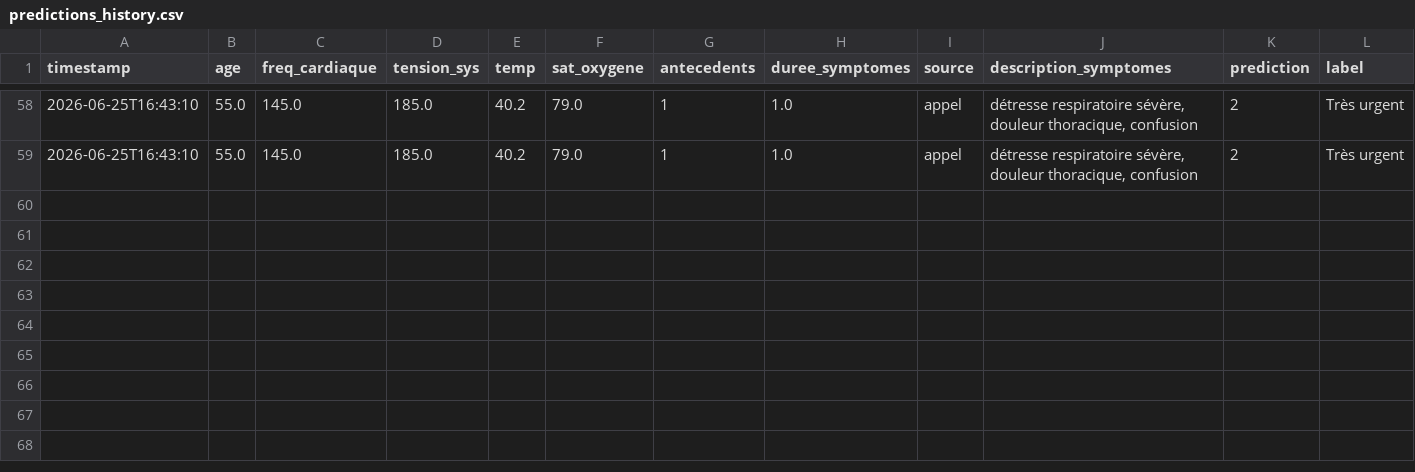
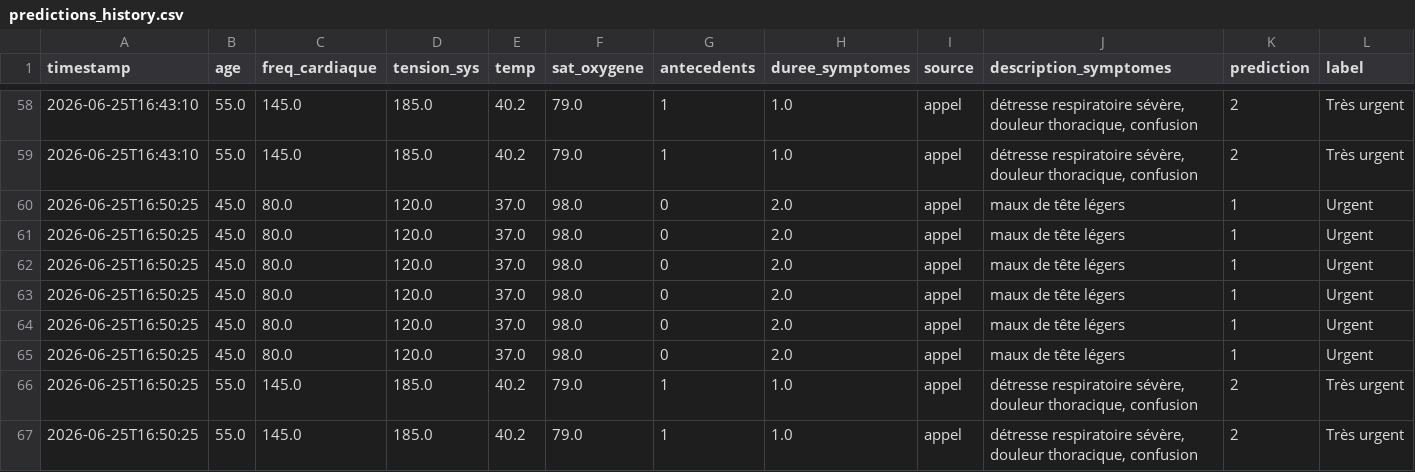
Before and after one commit to ISDEV13/telemedic, a CSV file: backend/predictions_history.csv, drawn as a sheet; only a part is shown, gaps mark what is left out; rows hold the shown columns only; the diff names each change by its address in the sheet, - before the commit and + after, or states it on an @@ line.

Commit message:
push pred

```diff
--- a/backend/predictions_history.csv
+++ b/backend/predictions_history.csv
+row 60: 2026-06-25T16:50:25 | 45.0 | 80.0 | 120.0 | 37.0 | 98.0 | 0 | 2.0 | appel | maux de tête légers | 1 | Urgent
+row 61: 2026-06-25T16:50:25 | 45.0 | 80.0 | 120.0 | 37.0 | 98.0 | 0 | 2.0 | appel | maux de tête légers | 1 | Urgent
+row 62: 2026-06-25T16:50:25 | 45.0 | 80.0 | 120.0 | 37.0 | 98.0 | 0 | 2.0 | appel | maux de tête légers | 1 | Urgent
+row 63: 2026-06-25T16:50:25 | 45.0 | 80.0 | 120.0 | 37.0 | 98.0 | 0 | 2.0 | appel | maux de tête légers | 1 | Urgent
+row 64: 2026-06-25T16:50:25 | 45.0 | 80.0 | 120.0 | 37.0 | 98.0 | 0 | 2.0 | appel | maux de tête légers | 1 | Urgent
+row 65: 2026-06-25T16:50:25 | 45.0 | 80.0 | 120.0 | 37.0 | 98.0 | 0 | 2.0 | appel | maux de tête légers | 1 | Urgent
+row 66: 2026-06-25T16:50:25 | 55.0 | 145.0 | 185.0 | 40.2 | 79.0 | 1 | 1.0 | appel | détresse respiratoire sévère, douleur thoracique, confusion | 2 | Très urgent
+row 67: 2026-06-25T16:50:25 | 55.0 | 145.0 | 185.0 | 40.2 | 79.0 | 1 | 1.0 | appel | détresse respiratoire sévère, douleur thoracique, confusion | 2 | Très urgent
```
